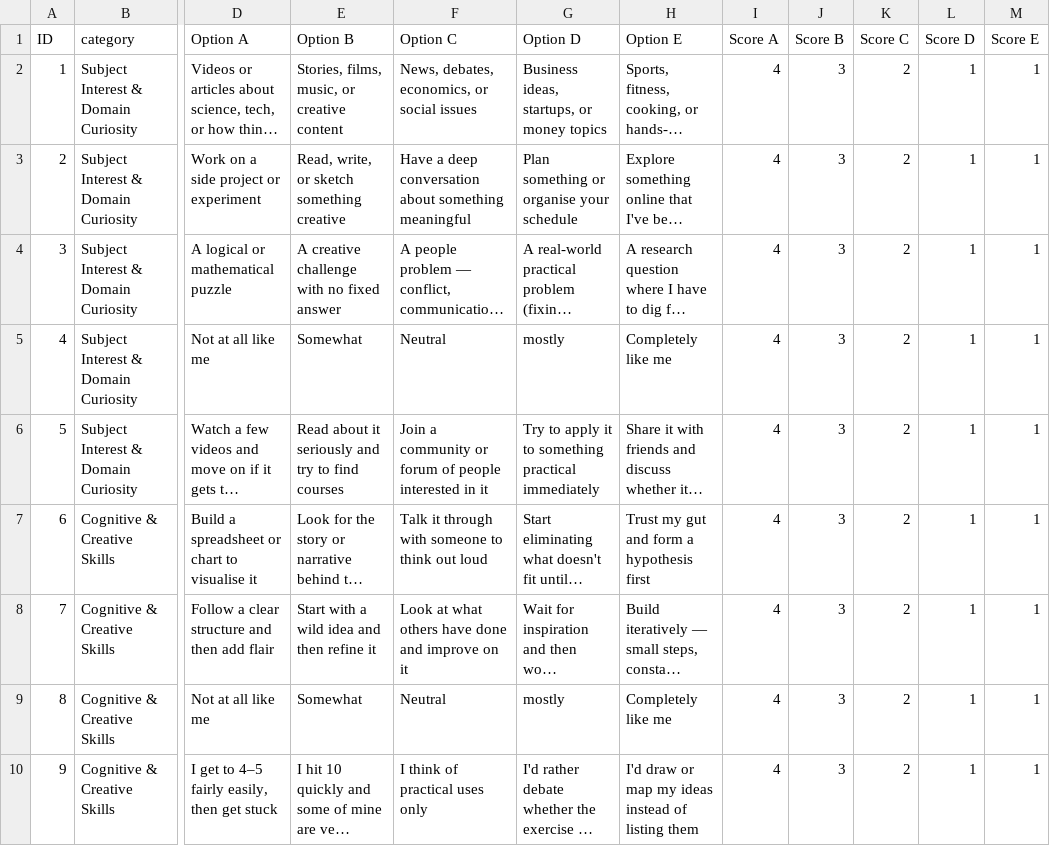
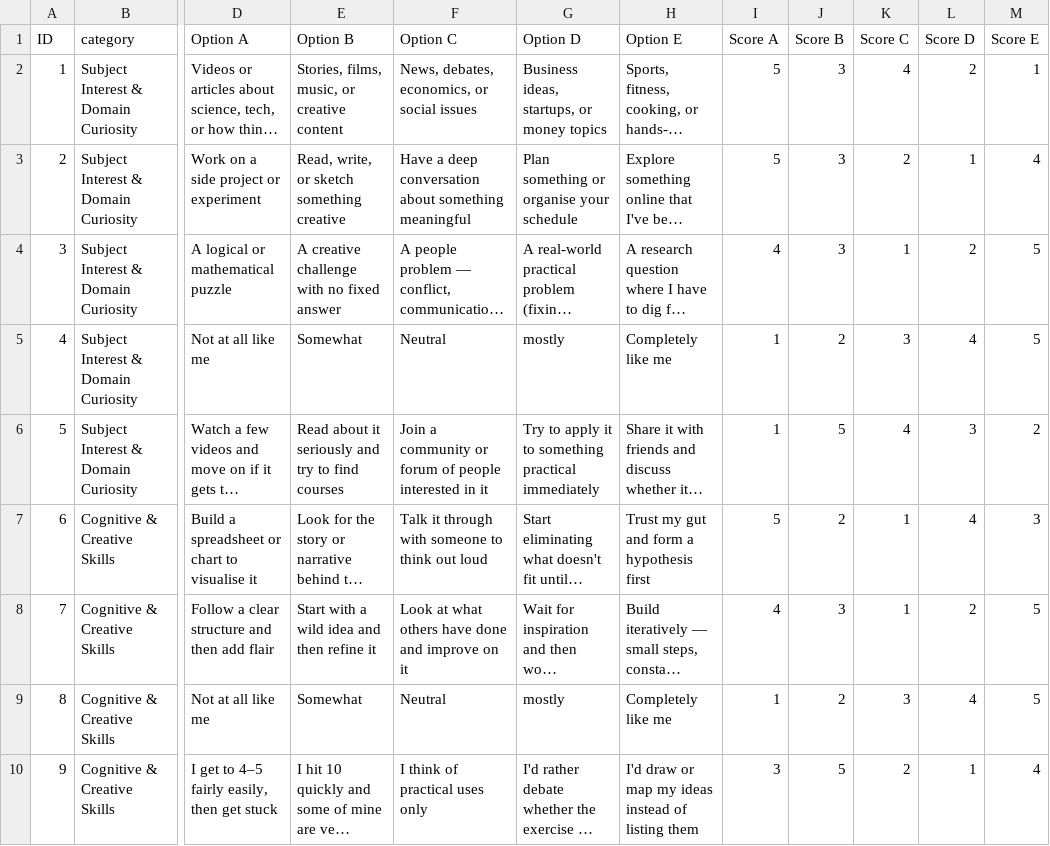
Before and after one commit to vishnukarthik-vvk/bizvidya-intern, a CSV file: frontend/public/mcq_questions.csv, drawn as a sheet; only a part is shown, gaps mark what is left out; long unchanged cells end in …; the diff covers the shown part only; the diff names each change by its address in the sheet, - before the commit and + after, or states it on an @@ line.

```diff
--- a/frontend/public/mcq_questions.csv
+++ b/frontend/public/mcq_questions.csv
-I2:I3 (Score A): 4
+I2:I3 (Score A): 5
-K2 (Score C): 2
+K2 (Score C): 4
-L2 (Score D): 1
+L2 (Score D): 2
-M3 (Score E): 1
+M3 (Score E): 4
-K4 (Score C): 2
+K4 (Score C): 1
-L4 (Score D): 1
+L4 (Score D): 2
-M4:M5 (Score E): 1
+M4:M5 (Score E): 5
-I5:I6 (Score A): 4
+I5:I6 (Score A): 1
-J5 (Score B): 3
+J5 (Score B): 2
-K5 (Score C): 2
+K5 (Score C): 3
-L5 (Score D): 1
+L5 (Score D): 4
-J6 (Score B): 3
+J6 (Score B): 5
-K6 (Score C): 2
+K6 (Score C): 4
-L6 (Score D): 1
+L6 (Score D): 3
-M6 (Score E): 1
+M6 (Score E): 2
-I7 (Score A): 4
+I7 (Score A): 5
-J7 (Score B): 3
+J7 (Score B): 2
-K7:K8 (Score C): 2
+K7:K8 (Score C): 1
-L7 (Score D): 1
+L7 (Score D): 4
-M7 (Score E): 1
+M7 (Score E): 3
-L8 (Score D): 1
+L8 (Score D): 2
-M8:M9 (Score E): 1
+M8:M9 (Score E): 5
-I9 (Score A): 4
+I9 (Score A): 1
-J9 (Score B): 3
+J9 (Score B): 2
-K9 (Score C): 2
+K9 (Score C): 3
-L9 (Score D): 1
+L9 (Score D): 4
-I10 (Score A): 4
+I10 (Score A): 3
-J10 (Score B): 3
+J10 (Score B): 5
-M10 (Score E): 1
+M10 (Score E): 4
```
Also changed, not shown: 165 edited cells elsewhere in this file, 6 other files.
